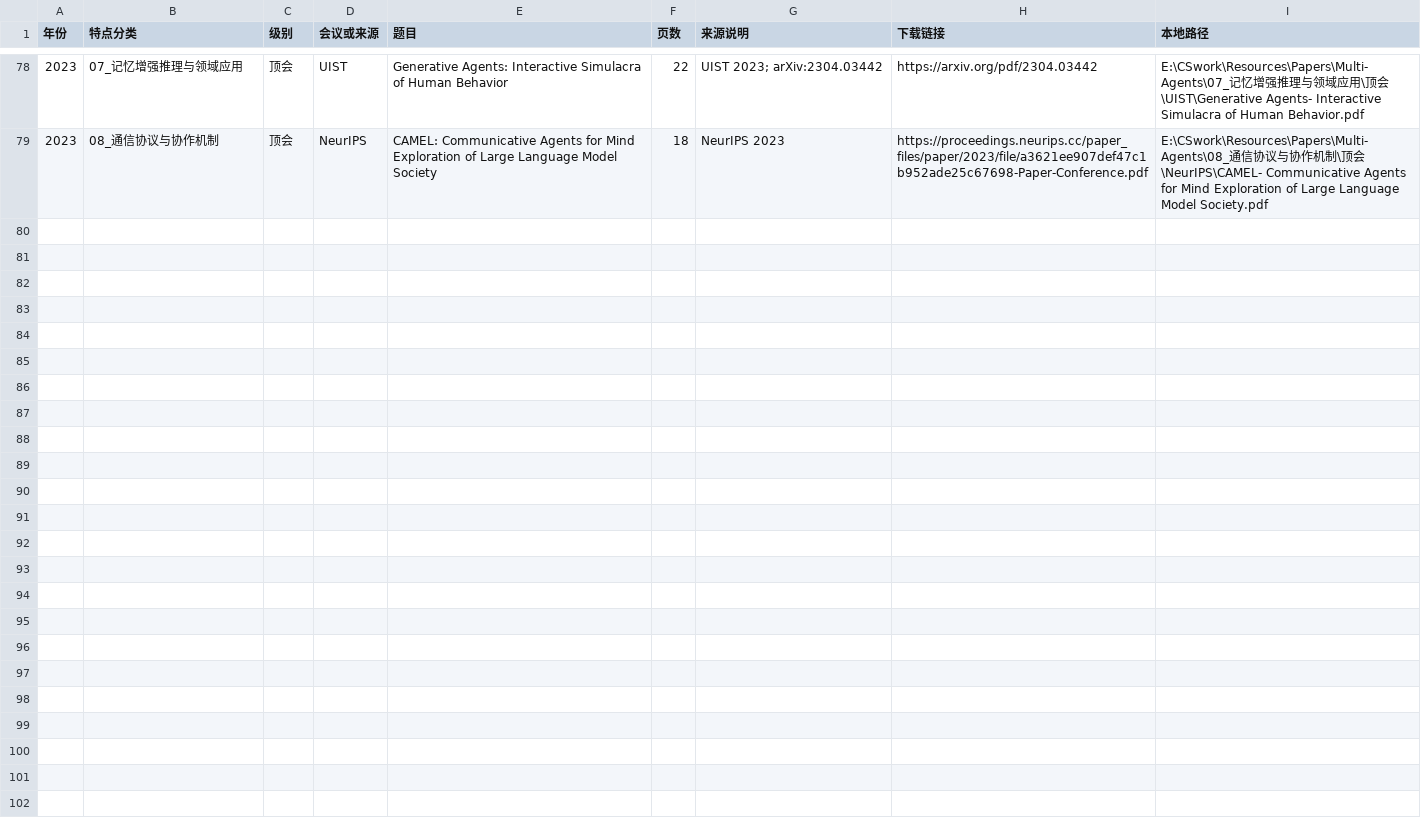
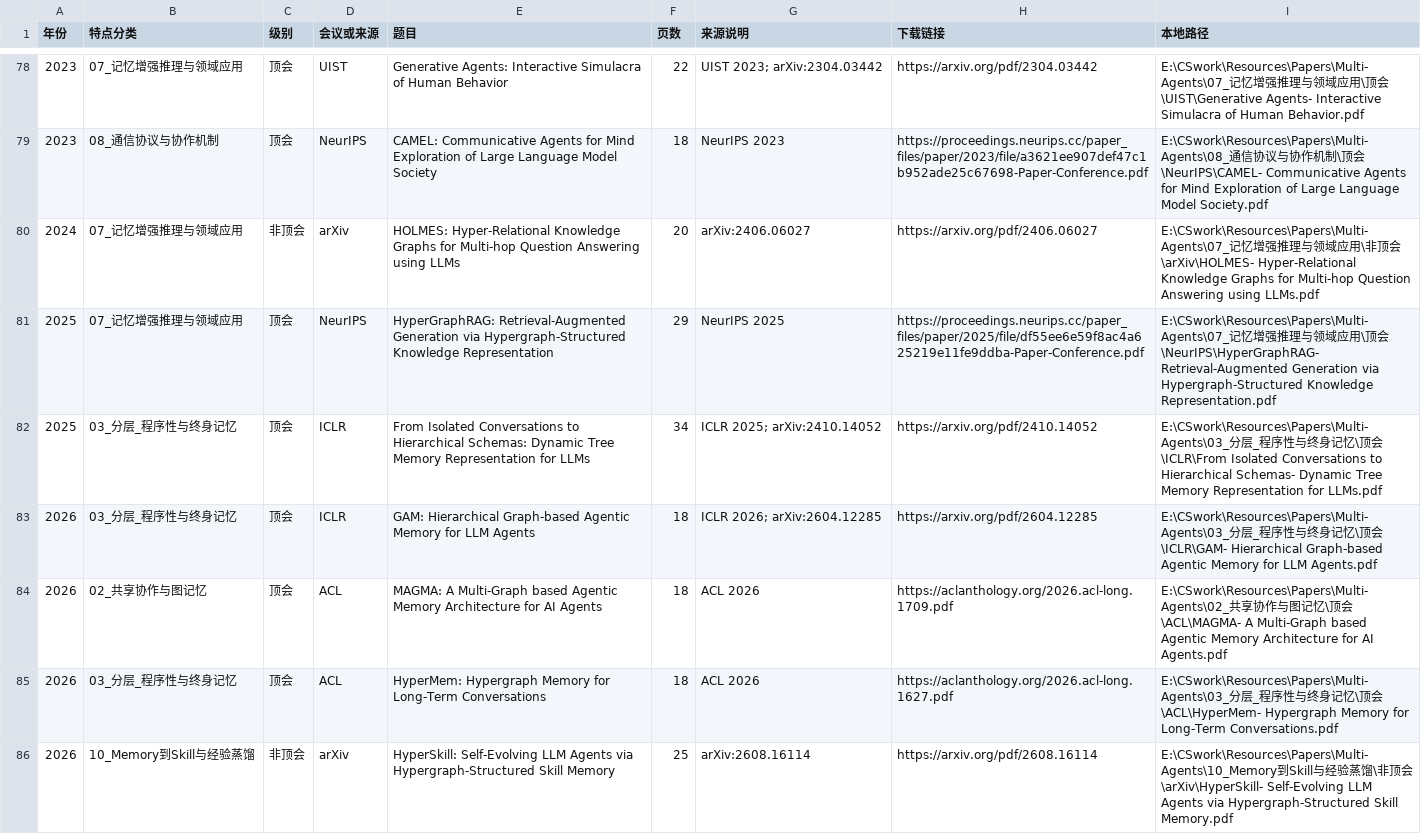
Before and after one commit to JEPPEVERSE/papers, a CSV file: Multi-Agents/论文清单.csv, drawn as a sheet; only a part is shown, gaps mark what is left out; the diff names each change by its address in the sheet, - before the commit and + after, or states it on an @@ line.

```diff
--- a/Multi-Agents/论文清单.csv
+++ b/Multi-Agents/论文清单.csv
+row 80: 2024 | 07_记忆增强推理与领域应用 | 非顶会 | arXiv | HOLMES: Hyper-Relational Knowledge Graphs for Multi-hop Question Answering using LLMs | 20 | arXiv:2406.06027 | https://arxiv.org/pdf/2406.06027 | E:\CSwork\Resources\Papers\Multi-Agents\07_记忆增强推理与领域应用\非顶会\arXiv\HOLMES- Hyper-Relational Knowledge Graphs for Multi-hop Question Answering using LLMs.pdf
+row 81: 2025 | 07_记忆增强推理与领域应用 | 顶会 | NeurIPS | HyperGraphRAG: Retrieval-Augmented Generation via Hypergraph-Structured Knowledge Representation | 29 | NeurIPS 2025 | https://proceedings.neurips.cc/paper_files/paper/2025/file/df55ee6e59f8ac4a625219e11fe9ddba-Paper-Conference.pdf | E:\CSwork\Resources\Papers\Multi-Agents\07_记忆增强推理与领域应用\顶会\NeurIPS\HyperGraphRAG- Retrieval-Augmented Generation via Hypergraph-Structured Knowledge Representation.pdf
+row 82: 2025 | 03_分层_程序性与终身记忆 | 顶会 | ICLR | From Isolated Conversations to Hierarchical Schemas: Dynamic Tree Memory Representation for LLMs | 34 | ICLR 2025; arXiv:2410.14052 | https://arxiv.org/pdf/2410.14052 | E:\CSwork\Resources\Papers\Multi-Agents\03_分层_程序性与终身记忆\顶会\ICLR\From Isolated Conversations to Hierarchical Schemas- Dynamic Tree Memory Representation for LLMs.pdf
+row 83: 2026 | 03_分层_程序性与终身记忆 | 顶会 | ICLR | GAM: Hierarchical Graph-based Agentic Memory for LLM Agents | 18 | ICLR 2026; arXiv:2604.12285 | https://arxiv.org/pdf/2604.12285 | E:\CSwork\Resources\Papers\Multi-Agents\03_分层_程序性与终身记忆\顶会\ICLR\GAM- Hierarchical Graph-based Agentic Memory for LLM Agents.pdf
+row 84: 2026 | 02_共享协作与图记忆 | 顶会 | ACL | MAGMA: A Multi-Graph based Agentic Memory Architecture for AI Agents | 18 | ACL 2026 | https://aclanthology.org/2026.acl-long.1709.pdf | E:\CSwork\Resources\Papers\Multi-Agents\02_共享协作与图记忆\顶会\ACL\MAGMA- A Multi-Graph based Agentic Memory Architecture for AI Agents.pdf
+row 85: 2026 | 03_分层_程序性与终身记忆 | 顶会 | ACL | HyperMem: Hypergraph Memory for Long-Term Conversations | 18 | ACL 2026 | https://aclanthology.org/2026.acl-long.1627.pdf | E:\CSwork\Resources\Papers\Multi-Agents\03_分层_程序性与终身记忆\顶会\ACL\HyperMem- Hypergraph Memory for Long-Term Conversations.pdf
+row 86: 2026 | 10_Memory到Skill与经验蒸馏 | 非顶会 | arXiv | HyperSkill: Self-Evolving LLM Agents via Hypergraph-Structured Skill Memory | 25 | arXiv:2608.16114 | https://arxiv.org/pdf/2608.16114 | E:\CSwork\Resources\Papers\Multi-Agents\10_Memory到Skill与经验蒸馏\非顶会\arXiv\HyperSkill- Self-Evolving LLM Agents via Hypergraph-Structured Skill Memory.pdf
```
Also changed, not shown: 16 other files.
